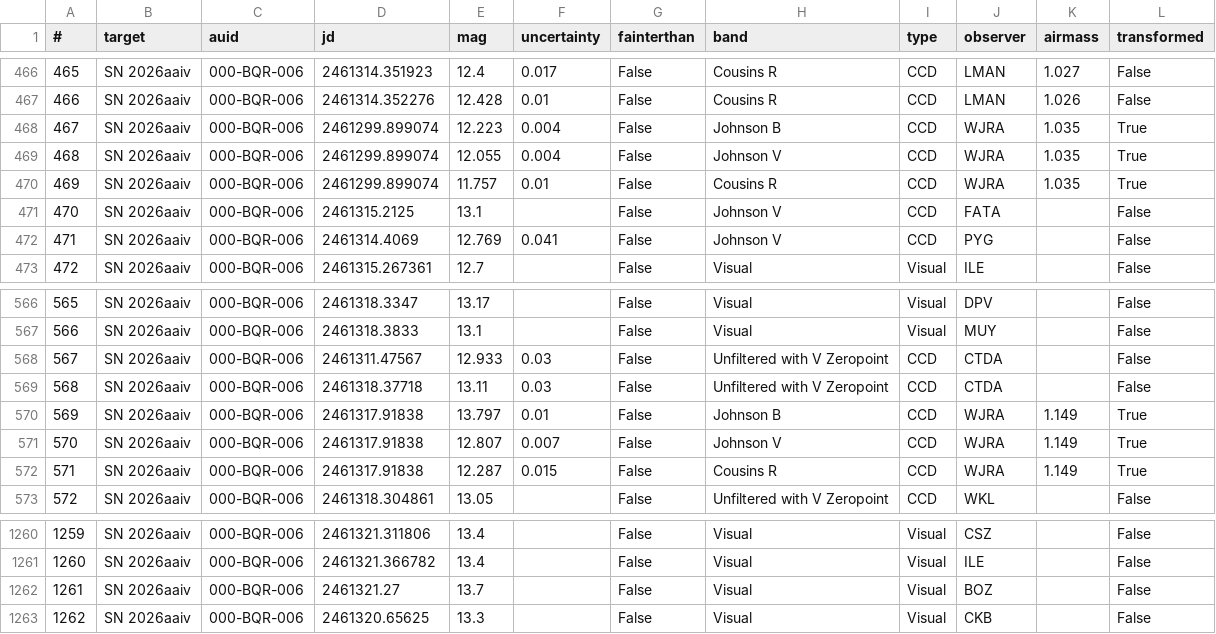
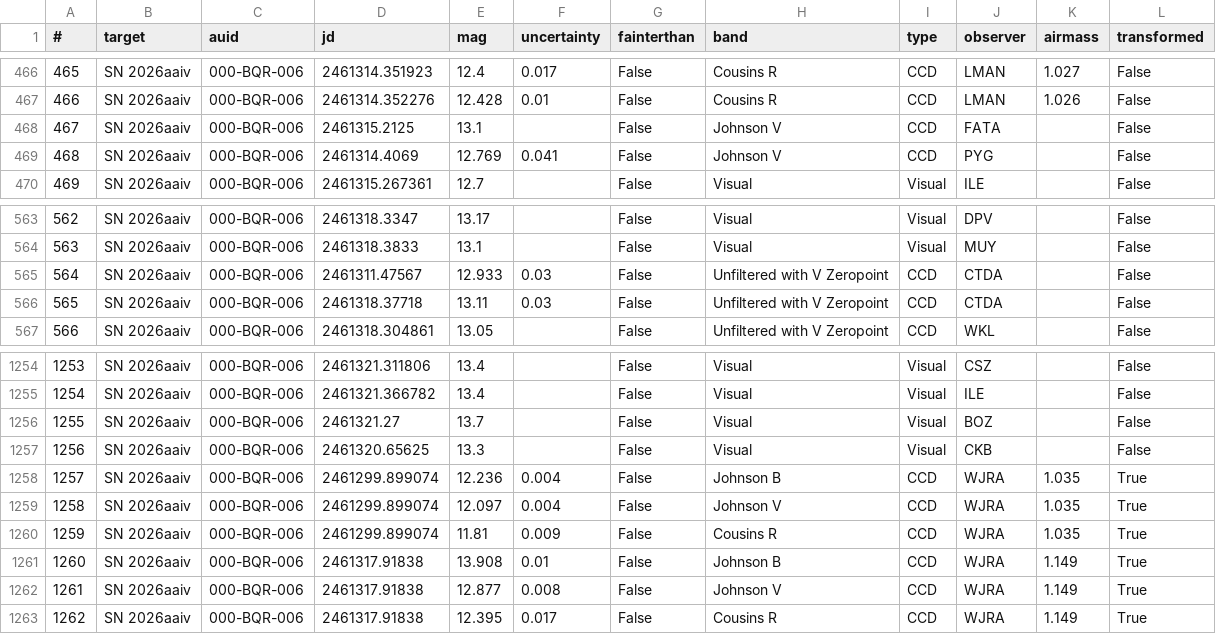
Before and after one commit to jeffrwatts/AstroNotebooks, a CSV file: photometry/2026aaiv.csv, drawn as a sheet; only a part is shown, gaps mark what is left out; removed rows and columns are numbered as before the commit, all else as after; the diff names each change by its address in the sheet, - before the commit and + after, or states it on an @@ line.

```diff
--- a/photometry/2026aaiv.csv
+++ b/photometry/2026aaiv.csv
-row 468: 467 | SN 2026aaiv | 000-BQR-006 | 2461299.899074 | 12.223 | 0.004 | False | Johnson B | CCD | WJRA | 1.035 | True
-row 469: 468 | SN 2026aaiv | 000-BQR-006 | 2461299.899074 | 12.055 | 0.004 | False | Johnson V | CCD | WJRA | 1.035 | True
-row 470: 469 | SN 2026aaiv | 000-BQR-006 | 2461299.899074 | 11.757 | 0.01 | False | Cousins R | CCD | WJRA | 1.035 | True
@@ column A (#) renumbered between rows 468 and 1257 @@
-row 570: 569 | SN 2026aaiv | 000-BQR-006 | 2461317.91838 | 13.797 | 0.01 | False | Johnson B | CCD | WJRA | 1.149 | True
-row 571: 570 | SN 2026aaiv | 000-BQR-006 | 2461317.91838 | 12.807 | 0.007 | False | Johnson V | CCD | WJRA | 1.149 | True
-row 572: 571 | SN 2026aaiv | 000-BQR-006 | 2461317.91838 | 12.287 | 0.015 | False | Cousins R | CCD | WJRA | 1.149 | True
+row 1258: 1257 | SN 2026aaiv | 000-BQR-006 | 2461299.899074 | 12.236 | 0.004 | False | Johnson B | CCD | WJRA | 1.035 | True
+row 1259: 1258 | SN 2026aaiv | 000-BQR-006 | 2461299.899074 | 12.097 | 0.004 | False | Johnson V | CCD | WJRA | 1.035 | True
+row 1260: 1259 | SN 2026aaiv | 000-BQR-006 | 2461299.899074 | 11.81 | 0.009 | False | Cousins R | CCD | WJRA | 1.035 | True
+row 1261: 1260 | SN 2026aaiv | 000-BQR-006 | 2461317.91838 | 13.908 | 0.01 | False | Johnson B | CCD | WJRA | 1.149 | True
+row 1262: 1261 | SN 2026aaiv | 000-BQR-006 | 2461317.91838 | 12.877 | 0.008 | False | Johnson V | CCD | WJRA | 1.149 | True
+row 1263: 1262 | SN 2026aaiv | 000-BQR-006 | 2461317.91838 | 12.395 | 0.017 | False | Cousins R | CCD | WJRA | 1.149 | True
```
Also changed, not shown: 1 other file.
